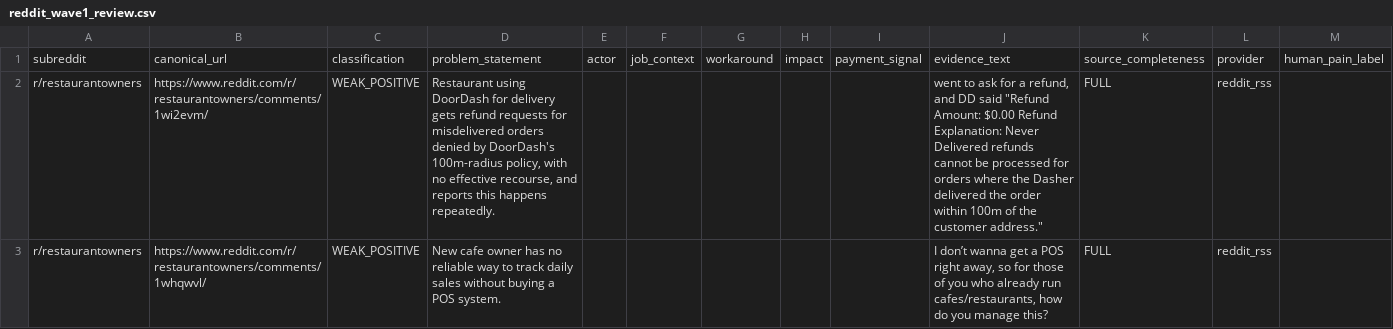
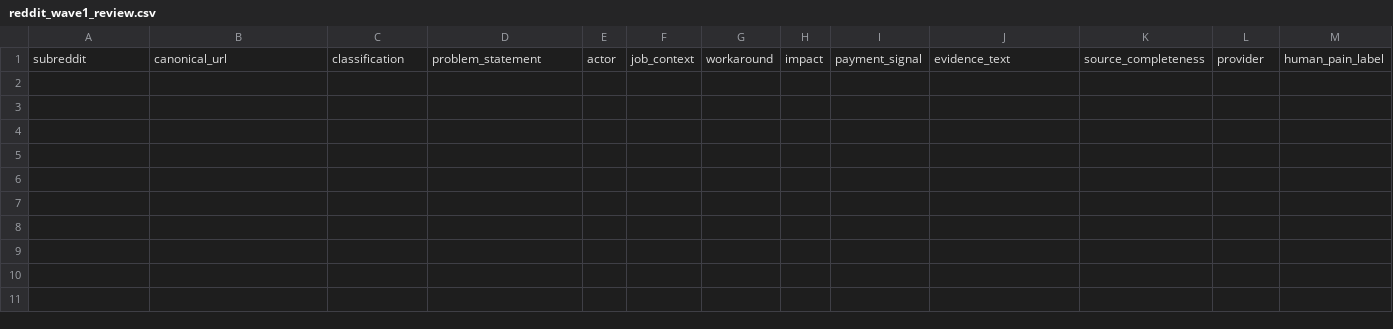
Before and after one commit to Zuennun/SaasPainPonit, a CSV file: exports/reddit_wave1_review.csv, drawn as a sheet; only a part is shown; rows hold the shown columns only; the diff names each change by its address in the sheet, - before the commit and + after, or states it on an @@ line.

Commit message:
fix: mark Reddit RSS POLICY_BLOCKED and withdraw its data from the research dataset
Correction: the RSS PoC ran on an unverified verbal confirmation that "a
specific arrangement with Reddit" permitted automated RSS access despite
reddit.com's robots.txt (Disallow: / for all user agents). Technical
reachability and one plausible-sounding confirmation are not
authorization. Direct automated Reddit RSS access is now treated as
policy-blocked until explicit, documented permission exists.

- Adds ProductionReadiness.POLICY_BLOCKED (reddit_provider.py), distinct
  from CONTRACT_REVIEW_REQUIRED: not merely unconfirmed, but actively
  against the target's own stated policy. RedditRssProvider.readiness is
  now POLICY_BLOCKED.
- reddit_rss_poc.main() refuses to run while readiness is not
  PRODUCTION_APPROVED, with no --force override, before any network or
  database access.
- The 50 SourceItems and 2 manually-extracted observations from the PoC
  are withdrawn from the approved research dataset: exports/
  reddit_wave1_review.csv (the shared review path) is reset to empty: the
  PoC's own report, metrics, and review rows move to
  exports/experimental/reddit_rss/ and data/reddit/experimental/, each
  with a README explaining why they don't count toward source
  performance, opportunity counts, benchmarks, or Wave 1 metrics. The
  report's recommendation changes from RSS_READY_FOR_WAVE_1 to
  RSS_TECHNICALLY_VALIDATED_POLICY_BLOCKED.
- Generally useful engineering work is kept as-is: Atom parsing, Reddit
  identity extraction, completeness classification, case-insensitive HTTP
  header handling, 429/Retry-After/X-Ratelimit-Reset handling, and the
  canonical-ingestion/idempotency tests, none of which depend on RSS
  being an approved source.
- Updates docs/architecture.md, docs/decisions/0002-reddit-rss-free-
  acquisition.md (correction section), and
  docs/providers/reddit-rss-rights-checklist.md to reflect POLICY_BLOCKED
  as the current, correct status.

234 tests pass, ruff clean, strict pyright clean. No further automated
requests were made against reddit.com after this correction.

```diff
--- a/exports/reddit_wave1_review.csv
+++ b/exports/reddit_wave1_review.csv
-row 2: r/restaurantowners | https://www.reddit.com/r/restaurantowners/comments/1wi2evm/ | WEAK_POSITIVE | Restaurant using DoorDash for delivery gets refund requests for misdelivered orders denied by DoorDash's 100m-radius policy, with no effective recourse, and reports this happens repeatedly. |  |  |  |  |  | went to ask for a refund, and DD said "Refund Amount: $0.00 Refund Explanation: Never Delivered refunds cannot be processed for orders where the Dasher delivered the order within 100m of the customer address." | FULL | reddit_rss
-row 3: r/restaurantowners | https://www.reddit.com/r/restaurantowners/comments/1whqwvl/ | WEAK_POSITIVE | New cafe owner has no reliable way to track daily sales without buying a POS system. |  |  |  |  |  | I don’t wanna get a POS right away, so for those of you who already run cafes/restaurants, how do you manage this? | FULL | reddit_rss
```
Also changed, not shown: 15 other files.
